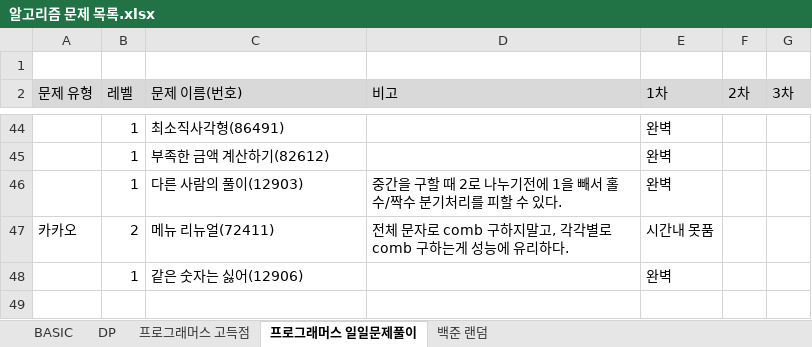
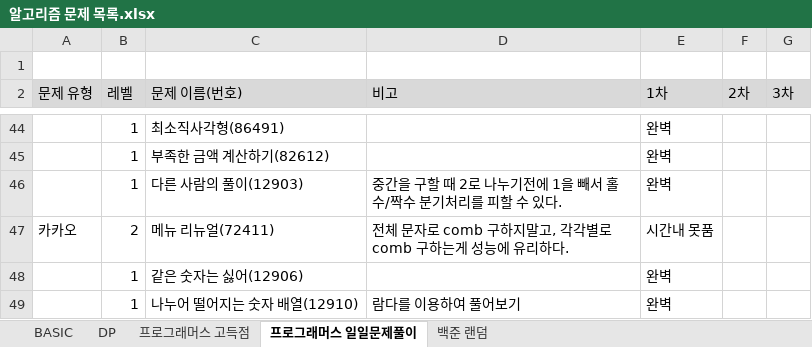
Before and after one commit to SeongJinSong/Algorithm, an Excel workbook: doc/알고리즘 문제 목록.xlsx, sheet 프로그래머스 일일문제풀이, drawn as a sheet; only a part is shown, gaps mark what is left out; values as stored, in another font and other column widths than the file's, no borders; charts and pictures not drawn; the diff names each change by its address in the sheet, - before the commit and + after, or states it on an @@ line.

```diff
--- a/doc/알고리즘 문제 목록.xlsx (sheet 프로그래머스 일일문제풀이)
+++ b/doc/알고리즘 문제 목록.xlsx (sheet 프로그래머스 일일문제풀이)
+row 49:  | 1 | 나누어 떨어지는 숫자 배열(12910) | 람다를 이용하여 풀어보기 | 완벽
```
Also changed, not shown: 1 other file.
